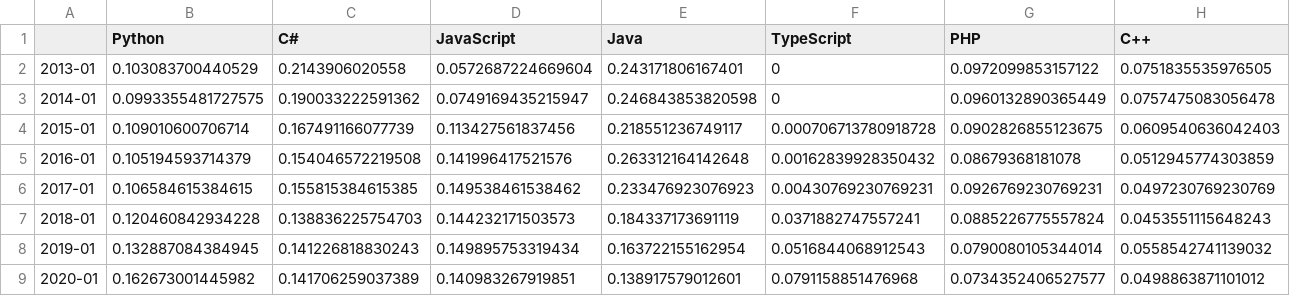
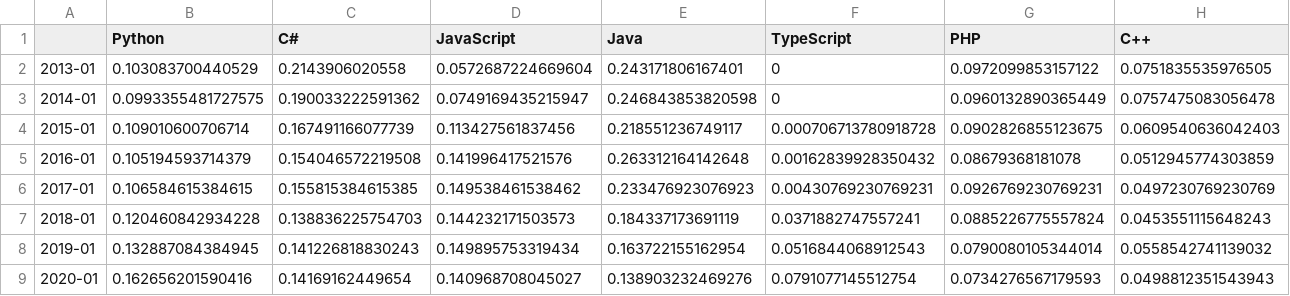
Before and after one commit to rssh/dou_pl_questionare, a CSV file: 2020_01/NextLanguageHistory.csv, drawn as a sheet; only a part is shown; the diff covers the shown part only; the diff names each change by its address in the sheet, - before the commit and + after, or states it on an @@ line.

```diff
--- a/2020_01/NextLanguageHistory.csv
+++ b/2020_01/NextLanguageHistory.csv
-B9 (Python): 0.162673001445982
+B9 (Python): 0.162656201590416
-C9 (C#): 0.141706259037389
+C9 (C#): 0.14169162449654
-D9 (JavaScript): 0.140983267919851
+D9 (JavaScript): 0.140968708045027
-E9 (Java): 0.138917579012601
+E9 (Java): 0.138903232469276
-F9 (TypeScript): 0.0791158851476968
+F9 (TypeScript): 0.0791077145512754
-G9 (PHP): 0.0734352406527577
+G9 (PHP): 0.0734276567179593
-H9 (C++): 0.0498863871101012
+H9 (C++): 0.0498812351543943
```
Also changed, not shown: 9 edited cells elsewhere in this file, 2 other files.
